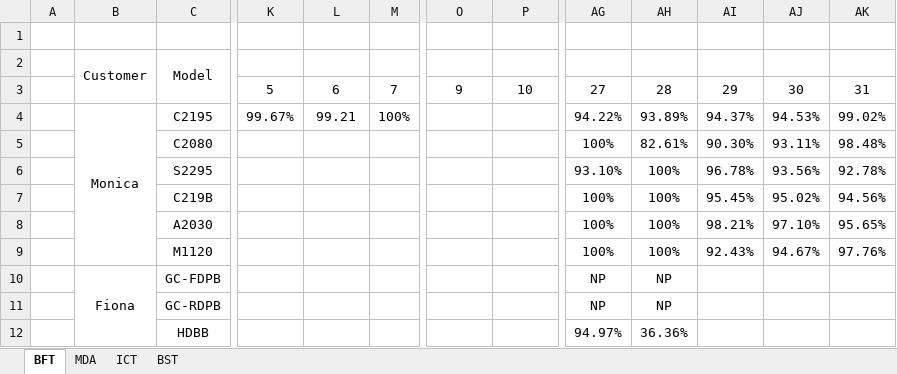
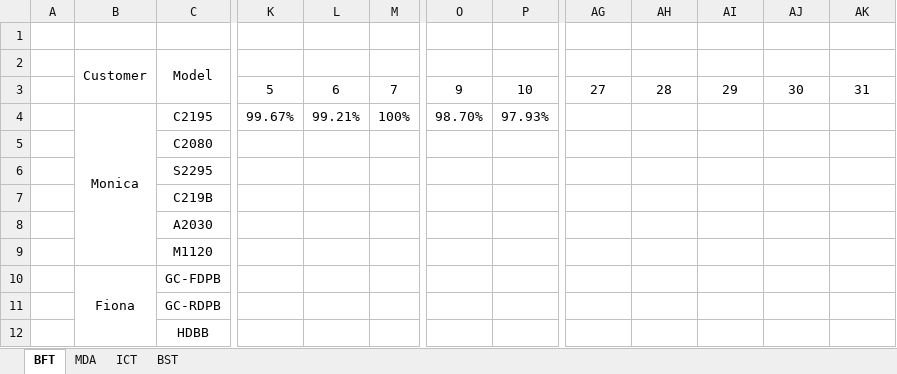
Before and after one commit to Umisyr/FPY-monitor, an Excel workbook: Engineering Yield Tracker (1).xlsx, sheet BFT, drawn as a sheet; only a part is shown, gaps mark what is left out; values as stored, in another font and other column widths than the file's, no borders; conditional formats not drawn; the diff covers the shown part only; the diff names each change by its address in the sheet, - before the commit and + after, or states it on an @@ line.

```diff
--- a/Engineering Yield Tracker (1).xlsx (sheet BFT)
+++ b/Engineering Yield Tracker (1).xlsx (sheet BFT)
-L4: 99.21
+L4: 99.21%
-O4: (empty)
+O4: 98.70%
-P4: (empty)
+P4: 97.93%
-AG4: 94.22%
+AG4: (empty)
-AH4: 93.89%
+AH4: (empty)
-AI4: 94.37%
+AI4: (empty)
-AJ4: 94.53%
+AJ4: (empty)
-AK4: 99.02%
+AK4: (empty)
-AG5: 100%
+AG5: (empty)
-AH5: 82.61%
+AH5: (empty)
-AI5: 90.30%
+AI5: (empty)
-AJ5: 93.11%
+AJ5: (empty)
-AK5: 98.48%
+AK5: (empty)
-AG6: 93.10%
+AG6: (empty)
-AH6:AH9: 100%
+AH6:AH9: (empty)
-AI6: 96.78%
+AI6: (empty)
-AJ6: 93.56%
+AJ6: (empty)
-AK6: 92.78%
+AK6: (empty)
-AG7:AG9: 100%
+AG7:AG9: (empty)
-AI7: 95.45%
+AI7: (empty)
-AJ7: 95.02%
+AJ7: (empty)
-AK7: 94.56%
+AK7: (empty)
-AI8: 98.21%
+AI8: (empty)
-AJ8: 97.10%
+AJ8: (empty)
-AK8: 95.65%
+AK8: (empty)
-AI9: 92.43%
+AI9: (empty)
-AJ9: 94.67%
+AJ9: (empty)
-AK9: 97.76%
+AK9: (empty)
-AG10:AG11: NP
+AG10:AG11: (empty)
-AH10:AH11: NP
+AH10:AH11: (empty)
-AG12: 94.97%
+AG12: (empty)
-AH12: 36.36%
+AH12: (empty)
```
Also changed, not shown: 19 edited cells elsewhere in this sheet, 1 other file.
